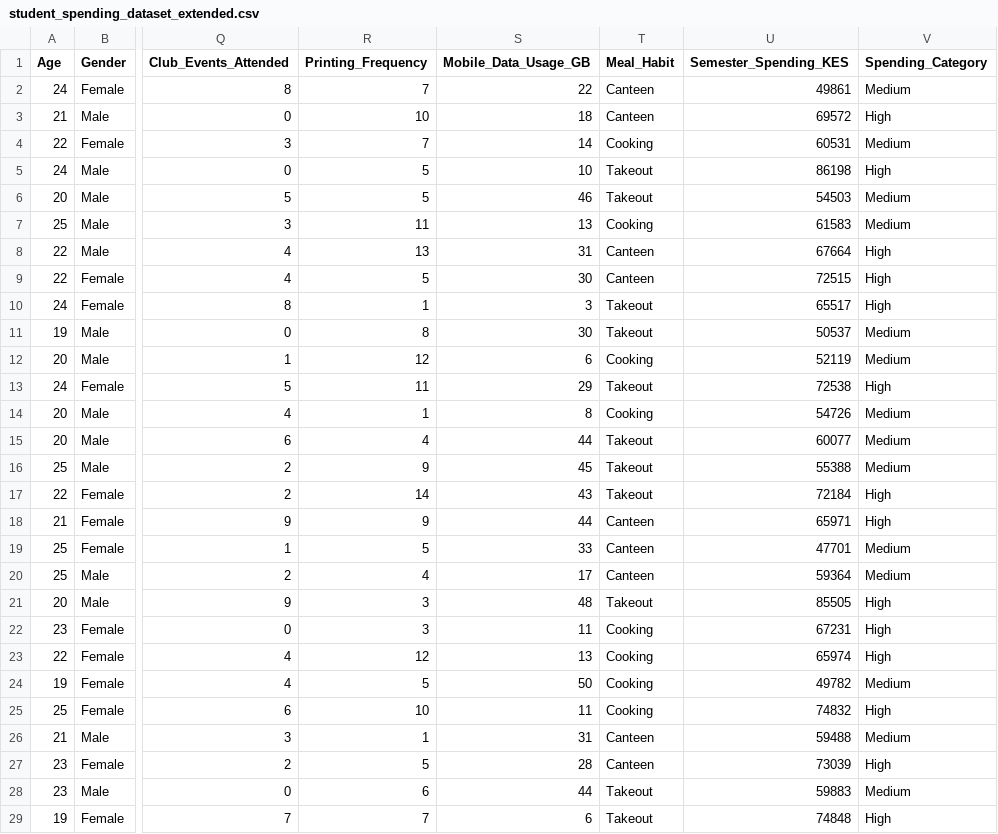
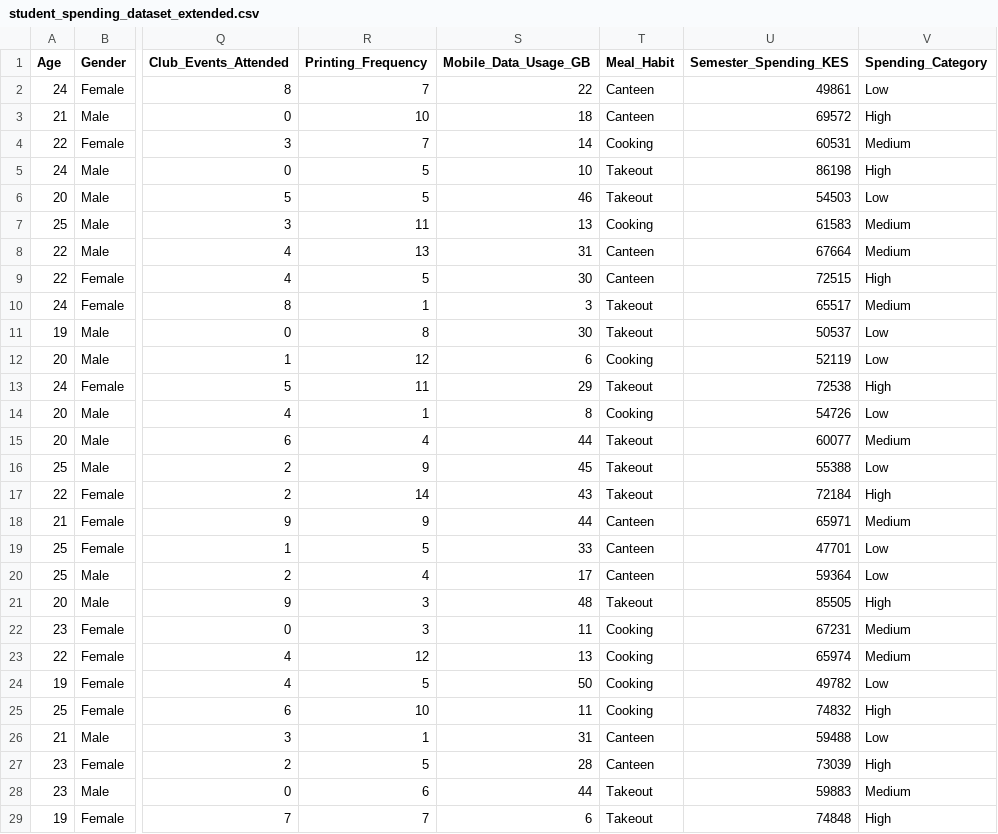
Before and after one commit to hombredennis66/unit-model, a CSV file: student_spending_dataset_extended.csv, drawn as a sheet; only a part is shown, gaps mark what is left out; the diff covers the shown part only; the diff names each change by its address in the sheet, - before the commit and + after, or states it on an @@ line.

```diff
--- a/student_spending_dataset_extended.csv
+++ b/student_spending_dataset_extended.csv
-V2 (Spending_Category): Medium
+V2 (Spending_Category): Low
-V6 (Spending_Category): Medium
+V6 (Spending_Category): Low
-V8 (Spending_Category): High
+V8 (Spending_Category): Medium
-V10 (Spending_Category): High
+V10 (Spending_Category): Medium
-V11:V12 (Spending_Category): Medium
+V11:V12 (Spending_Category): Low
-V14 (Spending_Category): Medium
+V14 (Spending_Category): Low
-V16 (Spending_Category): Medium
+V16 (Spending_Category): Low
-V18 (Spending_Category): High
+V18 (Spending_Category): Medium
-V19:V20 (Spending_Category): Medium
+V19:V20 (Spending_Category): Low
-V22:V23 (Spending_Category): High
+V22:V23 (Spending_Category): Medium
-V24 (Spending_Category): Medium
+V24 (Spending_Category): Low
-V26 (Spending_Category): Medium
+V26 (Spending_Category): Low
```
Also changed, not shown: 112 edited cells elsewhere in this file, 5 other files.
